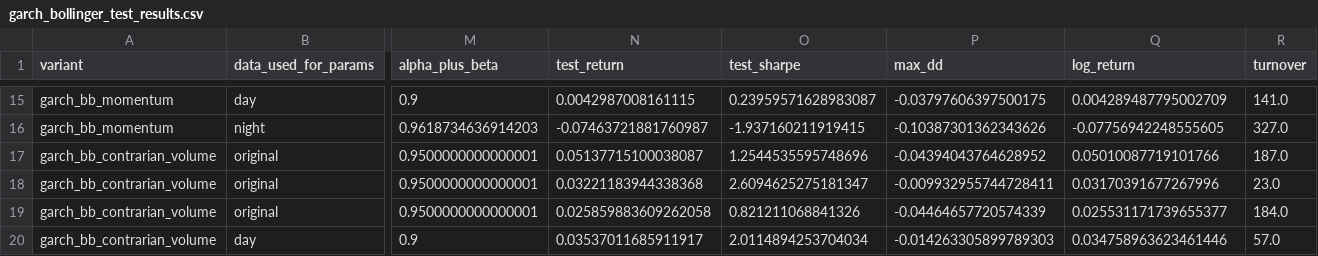
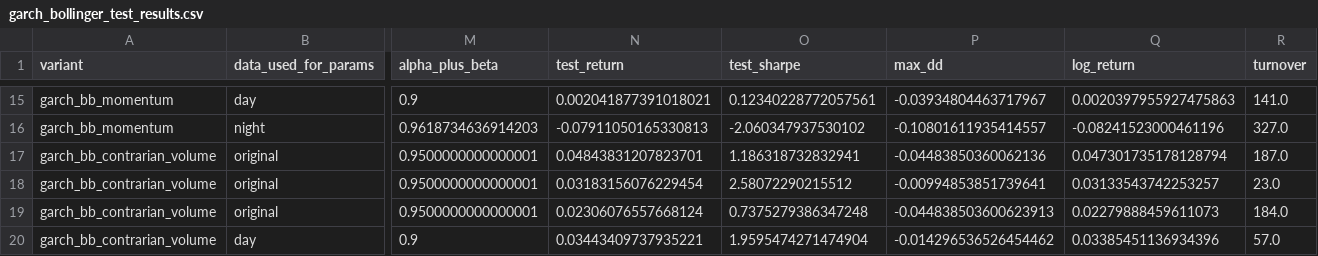
Before and after one commit to PeaHaWf/8020GroupProject, a CSV file: submission_garch_bollinger/outputs/garch_bollinger_test_results.csv, drawn as a sheet; only a part is shown, gaps mark what is left out; the diff covers the shown part only; the diff names each change by its address in the sheet, - before the commit and + after, or states it on an @@ line.

```diff
--- a/submission_garch_bollinger/outputs/garch_bollinger_test_results.csv
+++ b/submission_garch_bollinger/outputs/garch_bollinger_test_results.csv
-N15 (test_return): 0.0042987008161115
+N15 (test_return): 0.002041877391018021
-O15 (test_sharpe): 0.23959571628983087
+O15 (test_sharpe): 0.12340228772057561
-P15 (max_dd): -0.03797606397500175
+P15 (max_dd): -0.03934804463717967
-Q15 (log_return): 0.004289487795002709
+Q15 (log_return): 0.0020397955927475863
-N16 (test_return): -0.07463721881760987
+N16 (test_return): -0.07911050165330813
-O16 (test_sharpe): -1.937160211919415
+O16 (test_sharpe): -2.060347937530102
-P16 (max_dd): -0.10387301362343626
+P16 (max_dd): -0.10801611935414557
-Q16 (log_return): -0.07756942248555605
+Q16 (log_return): -0.08241523000461196
-N17 (test_return): 0.05137715100038087
+N17 (test_return): 0.04843831207823701
-O17 (test_sharpe): 1.2544535595748696
+O17 (test_sharpe): 1.186318732832941
-P17 (max_dd): -0.04394043764628952
+P17 (max_dd): -0.04483850360062136
-Q17 (log_return): 0.05010087719101766
+Q17 (log_return): 0.047301735178128794
-N18 (test_return): 0.03221183944338368
+N18 (test_return): 0.03183156076229454
-O18 (test_sharpe): 2.6094625275181347
+O18 (test_sharpe): 2.58072290215512
-P18 (max_dd): -0.009932955744728411
+P18 (max_dd): -0.00994853851739641
-Q18 (log_return): 0.03170391677267996
+Q18 (log_return): 0.03133543742253257
-N19 (test_return): 0.025859883609262058
+N19 (test_return): 0.02306076557668124
-O19 (test_sharpe): 0.821211068841326
+O19 (test_sharpe): 0.7375279386347248
-P19 (max_dd): -0.04464657720574339
+P19 (max_dd): -0.044838503600623913
-Q19 (log_return): 0.025531171739655377
+Q19 (log_return): 0.02279888459611073
-N20 (test_return): 0.03537011685911917
+N20 (test_return): 0.03443409737935221
-O20 (test_sharpe): 2.0114894253704034
+O20 (test_sharpe): 1.9595474271474904
-P20 (max_dd): -0.014263305899789303
+P20 (max_dd): -0.014296536526454462
-Q20 (log_return): 0.034758963623461446
+Q20 (log_return): 0.03385451136934396
```
Also changed, not shown: 125 edited cells elsewhere in this file, submission_garch_bollinger/outputs/garch_bollinger_selected_params.csv, submission_garch_bollinger/outputs/garch_bollinger_validation_selected_results.csv, 9 other files.
